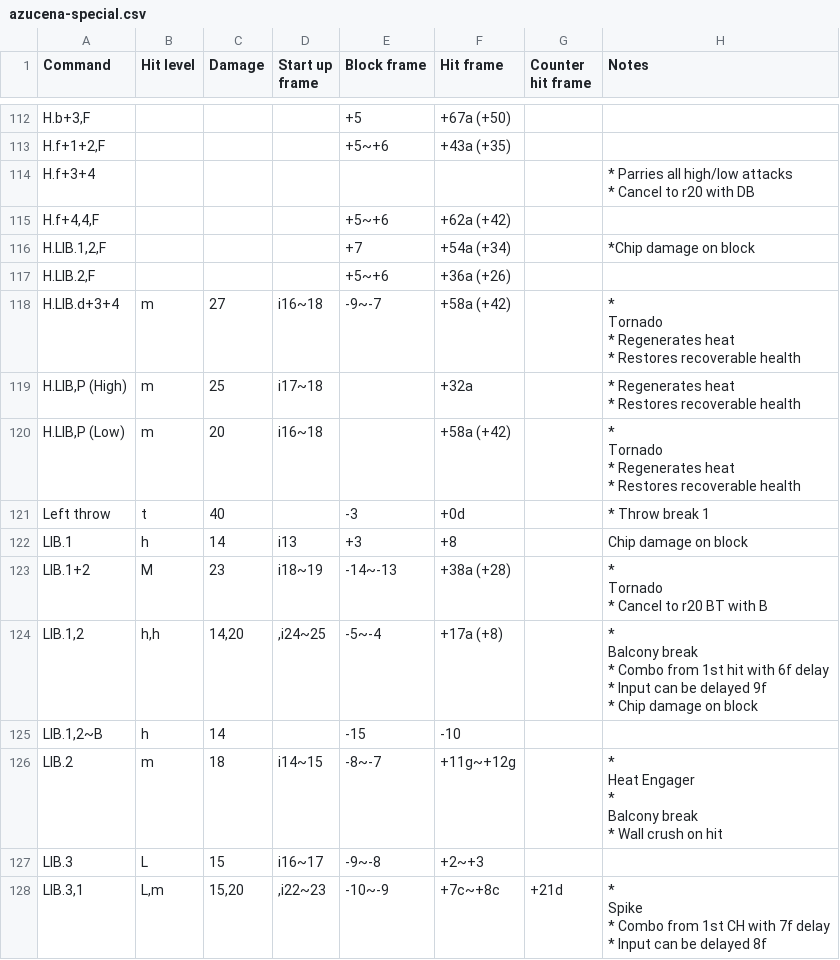
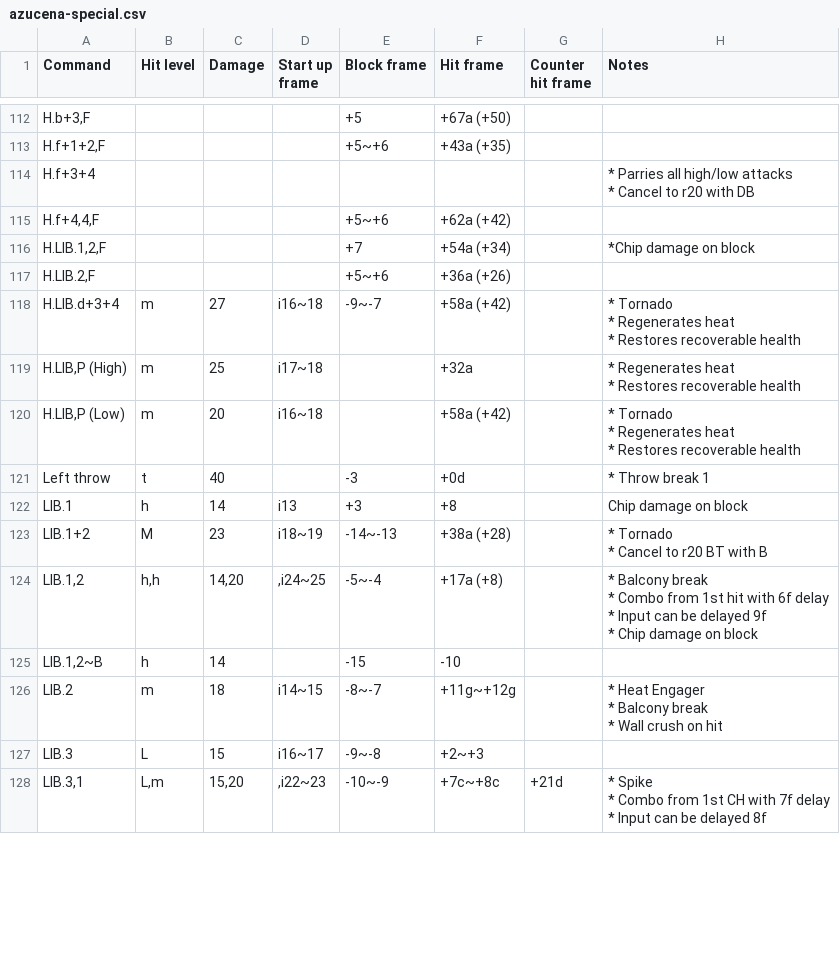
Before and after one commit to pbruvoll/tekkendocs, a CSV file: data/wavuConvertedCsv/azucena/azucena-special.csv, drawn as a sheet; only a part is shown, gaps mark what is left out; the diff covers the shown part only.

```diff
--- a/data/wavuConvertedCsv/azucena/azucena-special.csv
+++ b/data/wavuConvertedCsv/azucena/azucena-special.csv
@@ -290,7 +250,6 @@ H.LIB.1,2,F;;;;+7;+54a (+34);;"
 H.LIB.2,F;;;;+5~+6;+36a (+26);;
-H.LIB.d+3+4;m;27;i16~18;-9~-7;+58a (+42);;"
-*
-Tornado
-* Regenerates heat
-* Restores recoverable health"
+H.LIB.d+3+4;m;27;i16~18;-9~-7;+58a (+42);;"
+* Tornado
+* Regenerates heat
+* Restores recoverable health"
 H.LIB,P (High);m;25;i17~18;;+32a;;"
@@ -298,7 +257,6 @@ H.LIB,P (High);m;25;i17~18;;+32a;;"
 * Restores recoverable health"
-H.LIB,P (Low);m;20;i16~18;;+58a (+42);;"
-*
-Tornado
-* Regenerates heat
-* Restores recoverable health"
+H.LIB,P (Low);m;20;i16~18;;+58a (+42);;"
+* Tornado
+* Regenerates heat
+* Restores recoverable health"
 Left throw;t;40;;-3;+0d;;"
@@ -306,24 +264,19 @@ Left throw;t;40;;-3;+0d;;"
 LIB.1;h;14;i13;+3;+8;;Chip damage on block
-LIB.1+2;M;23;i18~19;-14~-13;+38a (+28);;"
-*
-Tornado
-* Cancel to r20 BT with B"
-LIB.1,2;h,h;14,20;,i24~25;-5~-4;+17a (+8);;"
-*
-Balcony break
-* Combo from 1st hit with 6f delay
-* Input can be delayed 9f
-* Chip damage on block"
+LIB.1+2;M;23;i18~19;-14~-13;+38a (+28);;"
+* Tornado
+* Cancel to r20 BT with B"
+LIB.1,2;h,h;14,20;,i24~25;-5~-4;+17a (+8);;"
+* Balcony break
+* Combo from 1st hit with 6f delay
+* Input can be delayed 9f
+* Chip damage on block"
 LIB.1,2~B;h;14;;-15;-10;;
-LIB.2;m;18;i14~15;-8~-7;+11g~+12g;;"
-*
-Heat Engager
-*
-Balcony break
-* Wall crush on hit"
+LIB.2;m;18;i14~15;-8~-7;+11g~+12g;;"
+* Heat Engager
+* Balcony break
+* Wall crush on hit"
 LIB.3;L;15;i16~17;-9~-8;+2~+3;;
-LIB.3,1;L,m;15,20;,i22~23;-10~-9;+7c~+8c;+21d;"
-*
-Spike
-* Combo from 1st CH with 7f delay
-* Input can be delayed 8f"
+LIB.3,1;L,m;15,20;,i22~23;-10~-9;+7c~+8c;+21d;"
+* Spike
+* Combo from 1st CH with 7f delay
+* Input can be delayed 8f"
```
Also changed, not shown: 45 edited cells elsewhere in this file, data/wavuConvertedCsv/bryan/bryan-special.csv, data/wavuConvertedCsv/jun/jun-special.csv, 27 other files.
